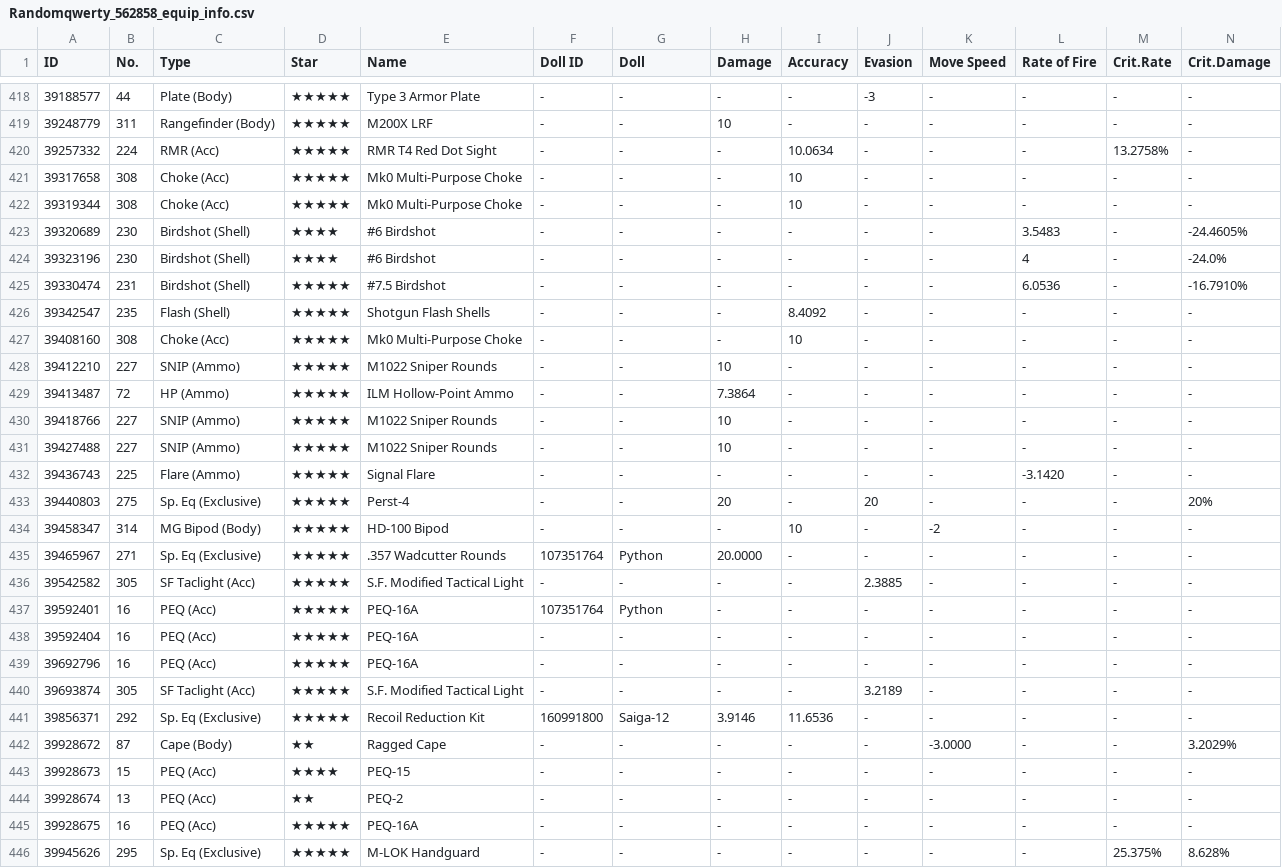
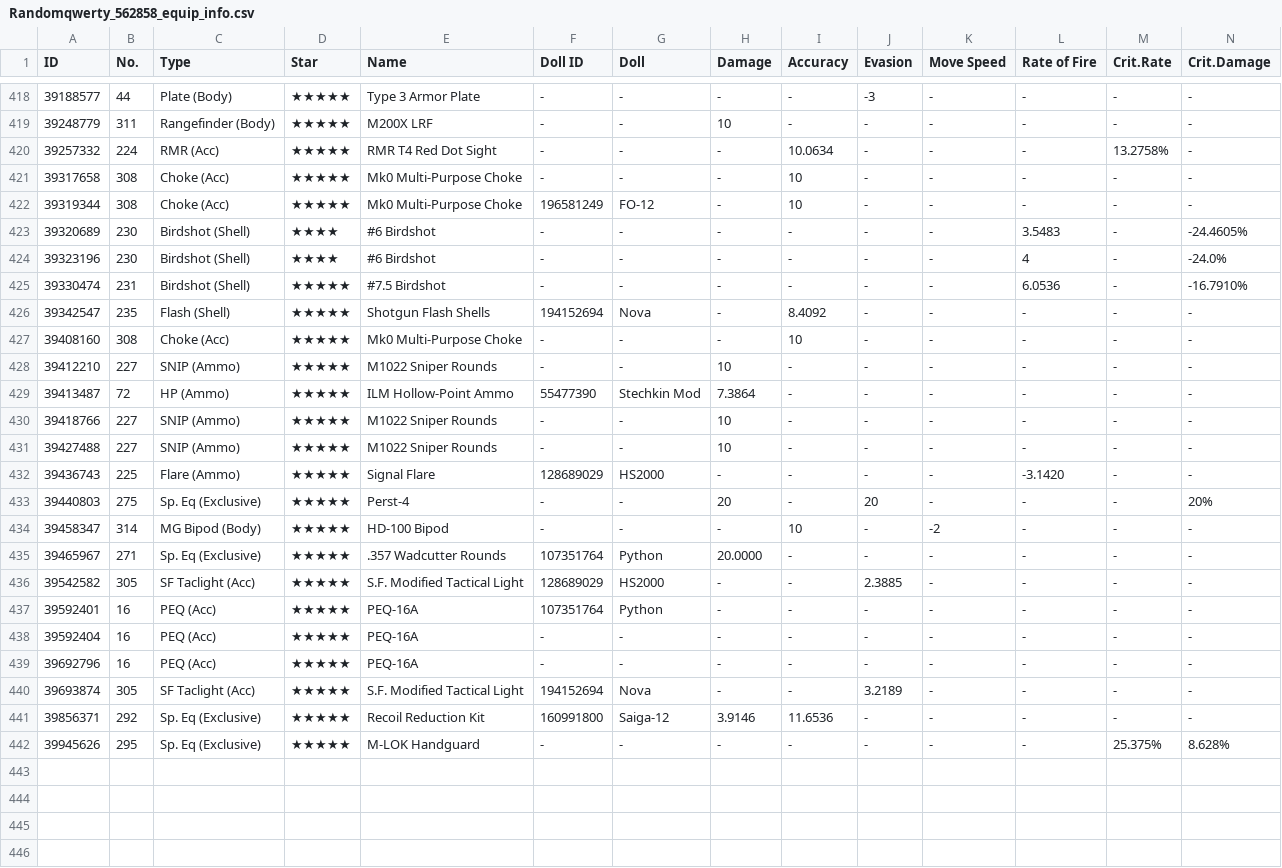
Before and after one commit to randomqwerty/randomqwerty_gfl, a CSV file: Randomqwerty_562858_equip_info.csv, drawn as a sheet; only a part is shown, gaps mark what is left out; rows hold the shown columns only; the diff covers the shown part only; the diff names each change by its address in the sheet, - before the commit and + after, or states it on an @@ line.

```diff
--- a/Randomqwerty_562858_equip_info.csv
+++ b/Randomqwerty_562858_equip_info.csv
-F422 (Doll ID): -
+F422 (Doll ID): 196581249
-G422 (Doll): -
+G422 (Doll): FO-12
-F426 (Doll ID): -
+F426 (Doll ID): 194152694
-G426 (Doll): -
+G426 (Doll): Nova
-F429 (Doll ID): -
+F429 (Doll ID): 55477390
-G429 (Doll): -
+G429 (Doll): Stechkin Mod
-F432 (Doll ID): -
+F432 (Doll ID): 128689029
-G432 (Doll): -
+G432 (Doll): HS2000
-F436 (Doll ID): -
+F436 (Doll ID): 128689029
-G436 (Doll): -
+G436 (Doll): HS2000
-F440 (Doll ID): -
+F440 (Doll ID): 194152694
-G440 (Doll): -
+G440 (Doll): Nova
-row 442: 39928672 | 87 | Cape (Body) | ★★ | Ragged Cape | - | - | - | - | - | -3.0000 | - | - | 3.2029%
-row 443: 39928673 | 15 | PEQ (Acc) | ★★★★ | PEQ-15 | - | - | - | - | - | - | - | - | -
-row 444: 39928674 | 13 | PEQ (Acc) | ★★ | PEQ-2 | - | - | - | - | - | - | - | - | -
-row 445: 39928675 | 16 | PEQ (Acc) | ★★★★★ | PEQ-16A | - | - | - | - | - | - | - | - | -
```
Also changed, not shown: 37 edited cells elsewhere in this file, Randomqwerty_562858_coalition_info.csv, Randomqwerty_562858_doll_info.csv, 4 other files.
